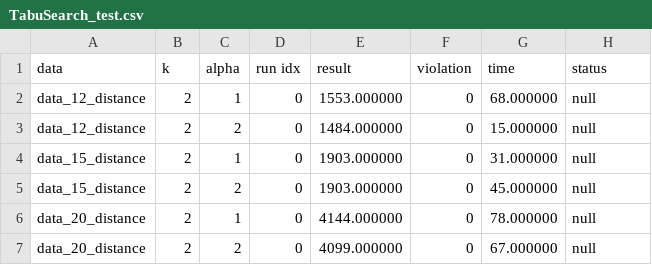
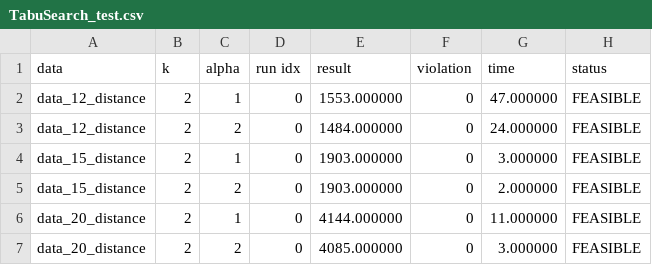
Before and after one commit to tienlonghungson/graph_partitioning, a CSV file: data/log/TabuSearch_test.csv, drawn as a sheet.

Commit message:
add data

```diff
--- a/data/log/TabuSearch_test.csv
+++ b/data/log/TabuSearch_test.csv
@@ -1,7 +1,7 @@
 data,k,alpha,run idx,result,violation,time, status
-data_12_distance,2,1,0,1553.000000,0,68.000000,null
-data_12_distance,2,2,0,1484.000000,0,15.000000,null
-data_15_distance,2,1,0,1903.000000,0,31.000000,null
-data_15_distance,2,2,0,1903.000000,0,45.000000,null
-data_20_distance,2,1,0,4144.000000,0,78.000000,null
-data_20_distance,2,2,0,4099.000000,0,67.000000,null
+data_12_distance,2,1,0,1553.000000,0,47.000000,FEASIBLE
+data_12_distance,2,2,0,1484.000000,0,24.000000,FEASIBLE
+data_15_distance,2,1,0,1903.000000,0,3.000000,FEASIBLE
+data_15_distance,2,2,0,1903.000000,0,2.000000,FEASIBLE
+data_20_distance,2,1,0,4144.000000,0,11.000000,FEASIBLE
+data_20_distance,2,2,0,4085.000000,0,3.000000,FEASIBLE
```
Also changed, not shown: data/log/IPSolver_test.csv, 54 other files.
